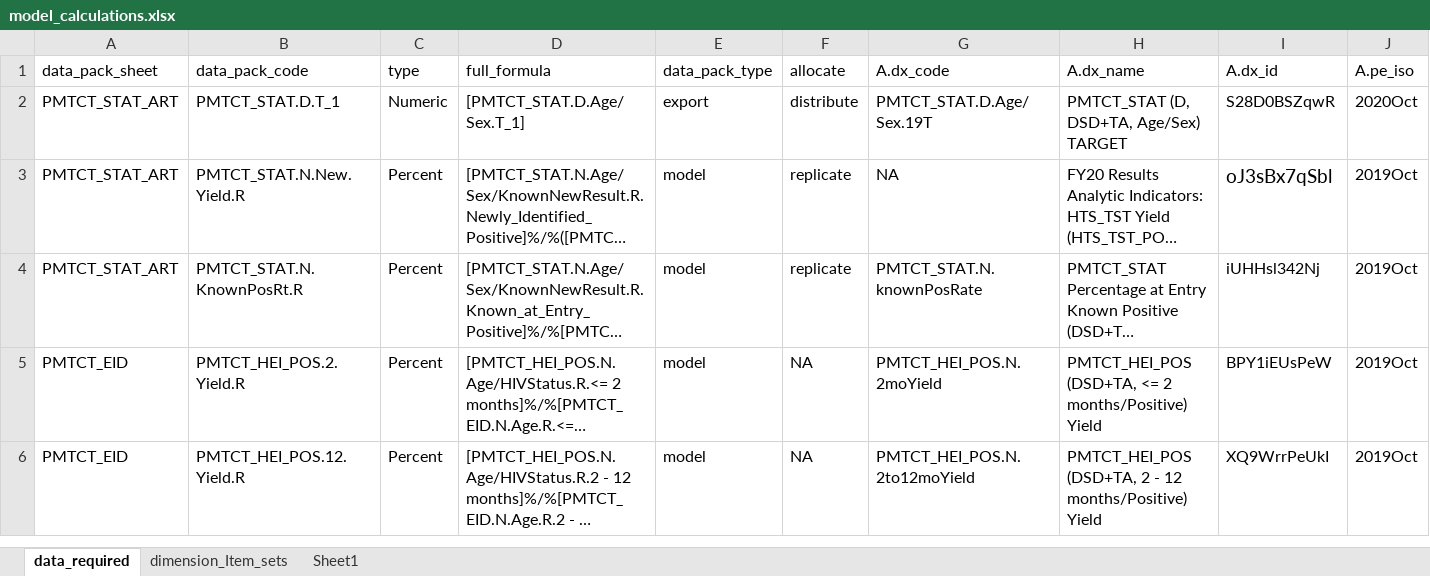
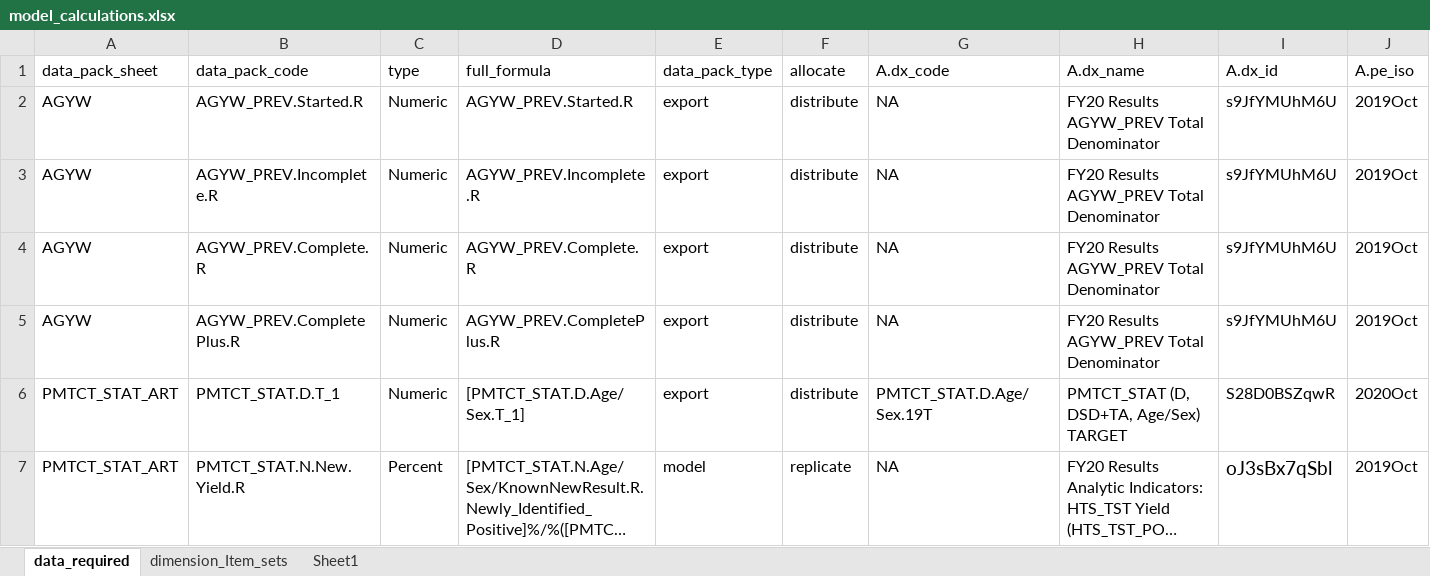
Before and after one commit to pepfar-datim/data-pack-commons, an Excel workbook: data-raw/model_calculations/model_calculations.xlsx, sheet data_required, drawn as a sheet; only a part is shown; the shorter side is filled out with more unchanged rows; long unchanged cells end in …; values as stored, in another font and other column widths than the file's, no borders; rows hold the shown columns only; the diff names each change by its address in the sheet, - before the commit and + after, or states it on an @@ line.

Commit message:
Add AGYW indicators

```diff
--- a/data-raw/model_calculations/model_calculations.xlsx (sheet data_required)
+++ b/data-raw/model_calculations/model_calculations.xlsx (sheet data_required)
+row 2: AGYW | AGYW_PREV.Started.R | Numeric | AGYW_PREV.Started.R | export | distribute | NA | FY20 Results AGYW_PREV Total Denominator | s9JfYMUhM6U | 2019Oct
+row 3: AGYW | AGYW_PREV.Incomplete.R | Numeric | AGYW_PREV.Incomplete.R | export | distribute | NA | FY20 Results AGYW_PREV Total Denominator | s9JfYMUhM6U | 2019Oct
+row 4: AGYW | AGYW_PREV.Complete.R | Numeric | AGYW_PREV.Complete.R | export | distribute | NA | FY20 Results AGYW_PREV Total Denominator | s9JfYMUhM6U | 2019Oct
+row 5: AGYW | AGYW_PREV.CompletePlus.R | Numeric | AGYW_PREV.CompletePlus.R | export | distribute | NA | FY20 Results AGYW_PREV Total Denominator | s9JfYMUhM6U | 2019Oct
```
Also changed, not shown: 1 other file.
